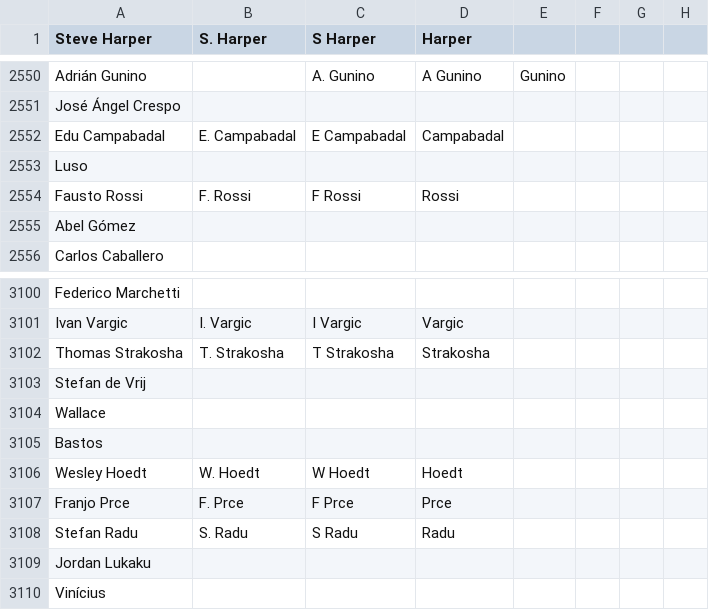
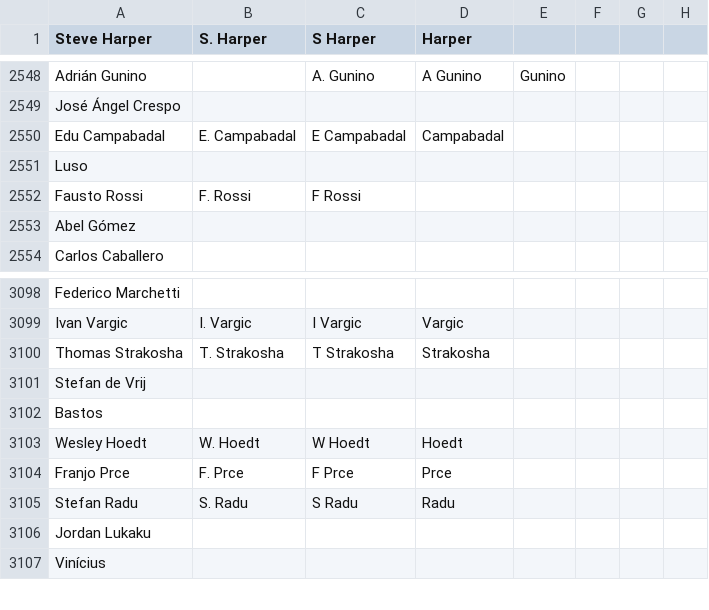
Before and after one commit to jaxmann/soccer-highlights-server, a CSV file: output.csv, drawn as a sheet; only a part is shown, gaps mark what is left out; the diff covers the shown part only.

```diff
--- a/output.csv
+++ b/output.csv
@@ -2553,3 +2551,3 @@ Edu Campabadal,E. Campabadal,E Campabadal,Campabadal,,,
 Luso,,,,,,
-Fausto Rossi,F. Rossi,F Rossi,Rossi,,,
+Fausto Rossi,F. Rossi,F Rossi,,,,
 Abel Gómez,,,,,,
@@ -3103,3 +3101,2 @@ Thomas Strakosha,T. Strakosha,T Strakosha,Strakosha,,,
 Stefan de Vrij,,,,,,
-Wallace,,,,,,
 Bastos,,,,,,
```
Also changed, not shown: 2 removed rows and 6 edited cells elsewhere in this file.
